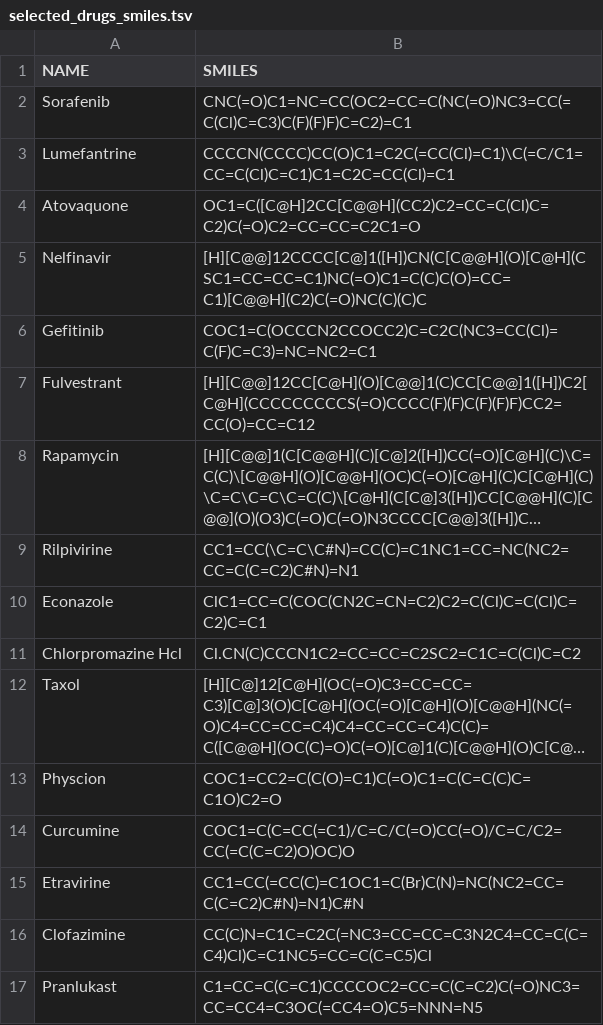
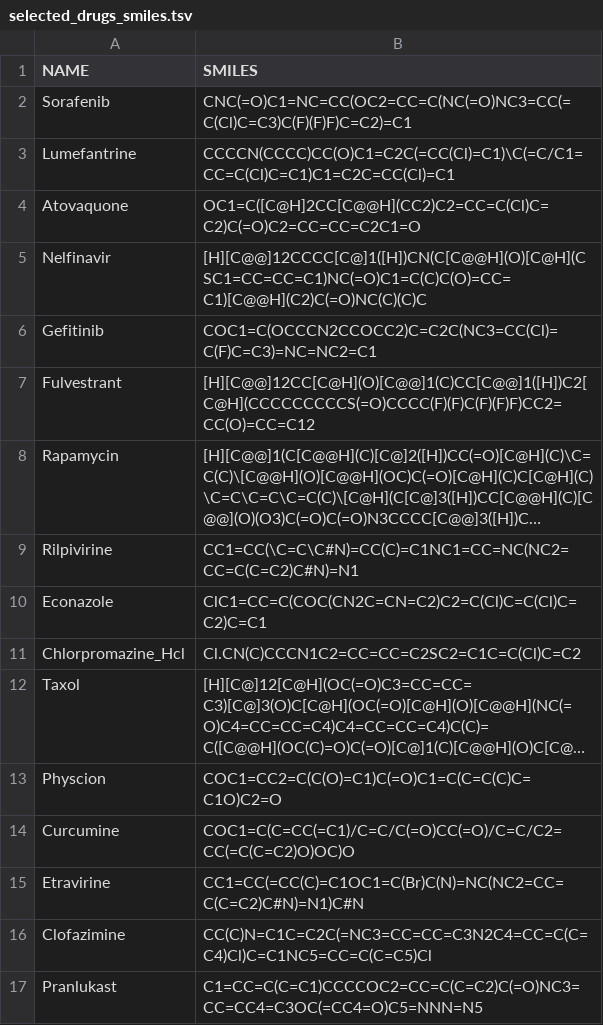
Before and after one commit to DanReker/CoAggregators, a TSV file: data/selected_drugs_smiles.tsv, drawn as a sheet; long unchanged cells end in …; the diff names each change by its address in the sheet, - before the commit and + after, or states it on an @@ line.

Commit message:
removed whitespaces

```diff
--- a/data/selected_drugs_smiles.tsv
+++ b/data/selected_drugs_smiles.tsv
-A11 (NAME): Chlorpromazine Hcl
+A11 (NAME): Chlorpromazine_Hcl
```
